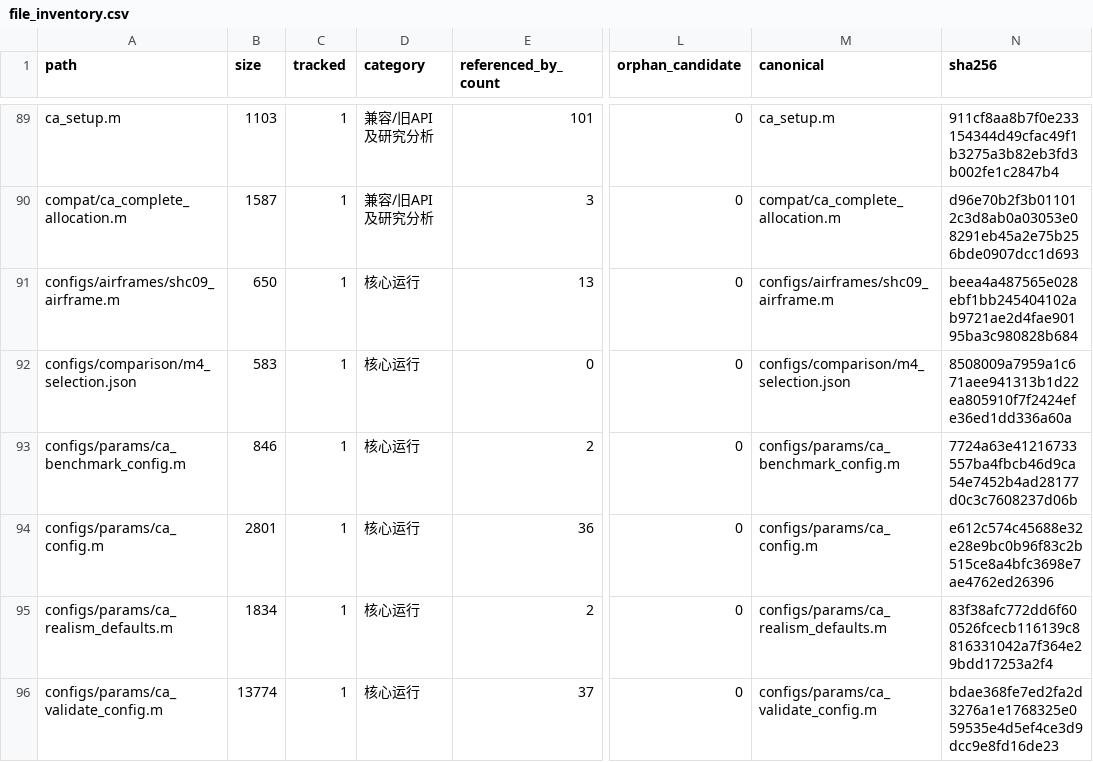
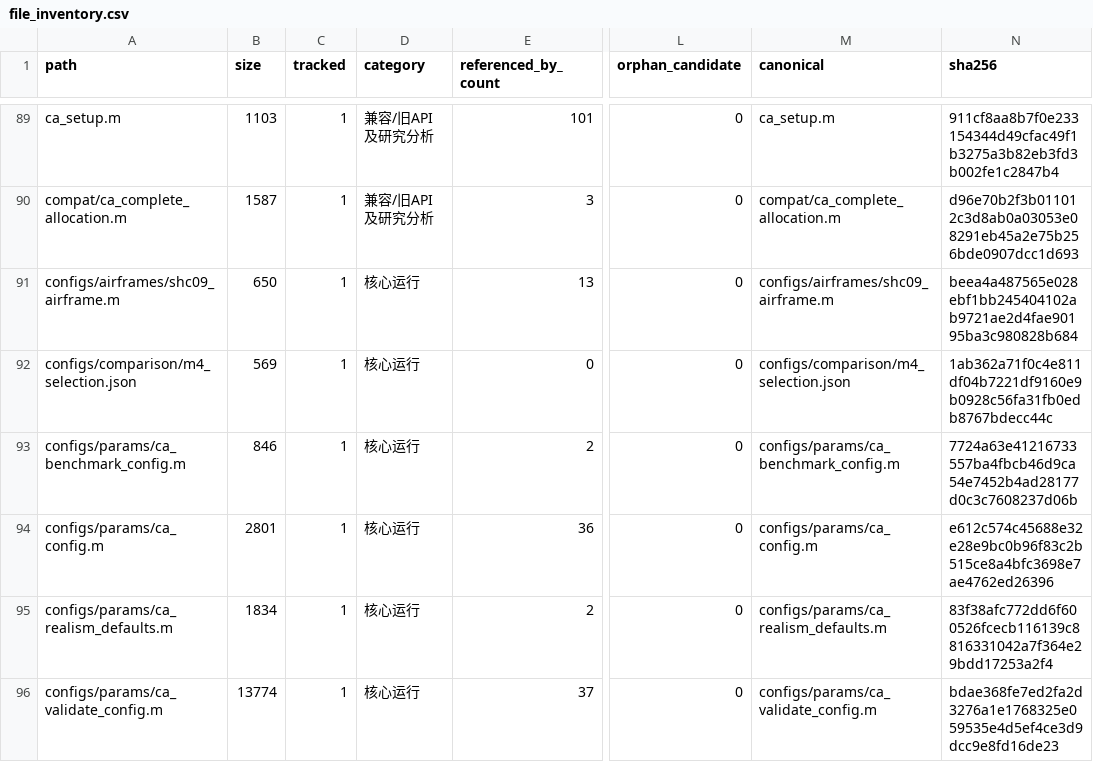
Before and after one commit to tangqingxi/Ducted-Fan-SHC09-matlab, a CSV file: docs/file_inventory.csv, drawn as a sheet; only a part is shown, gaps mark what is left out; the diff covers the shown part only; the diff names each change by its address in the sheet, - before the commit and + after, or states it on an @@ line.

```diff
--- a/docs/file_inventory.csv
+++ b/docs/file_inventory.csv
-B92 (size): 583
+B92 (size): 569
-N92 (sha256): 8508009a7959a1c671aee941313b1d22ea805910f7f2424efe36ed1dd336a60a
+N92 (sha256): 1ab362a71f0c4e811df04b7221df9160e9b0928c56fa31fb0edb8767bdecc44c
```
Also changed, not shown: 89 edited cells elsewhere in this file, docs/file_category_summary.csv, docs/file_duplicates.csv, 5 other files.
